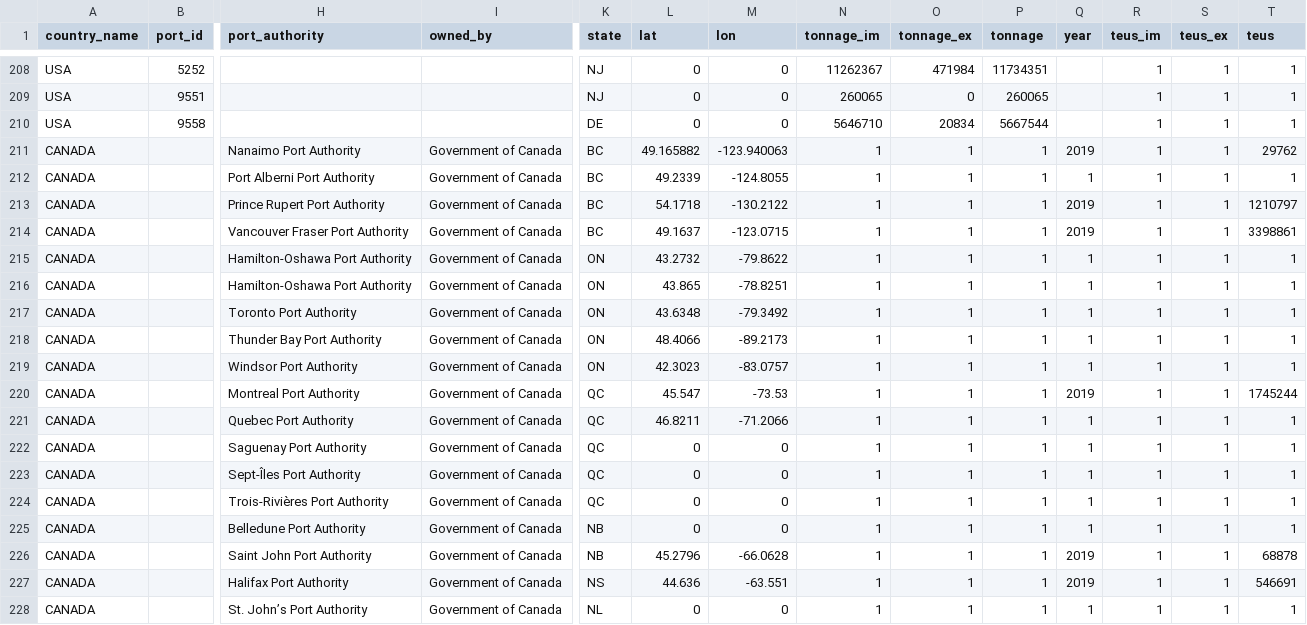
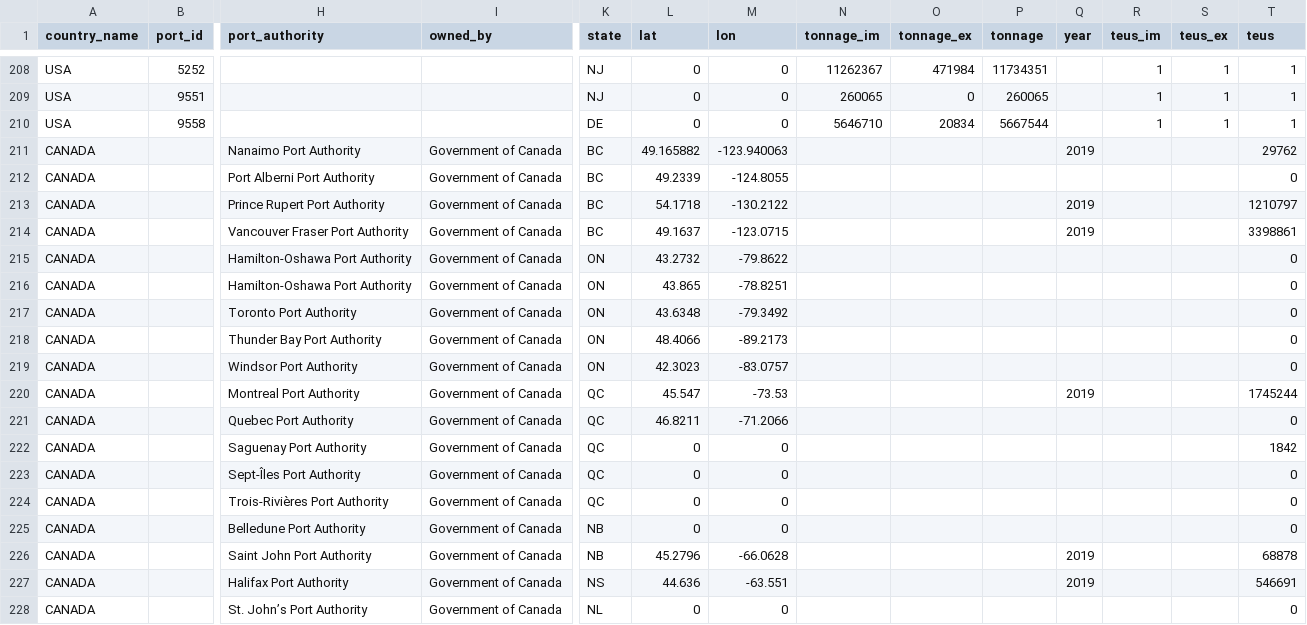
Before and after one commit to dactyrafficle/carrotcake, a CSV file: carrotcake.csv, drawn as a sheet; only a part is shown, gaps mark what is left out; removed rows and columns are numbered as before the commit, all else as after; rows hold the shown columns only; the diff names each change by its address in the sheet, - before the commit and + after, or states it on an @@ line.

```diff
--- a/carrotcake.csv
+++ b/carrotcake.csv
-N211 (tonnage_im): 1
+N211 (tonnage_im): (empty)
-O211 (tonnage_ex): 1
+O211 (tonnage_ex): (empty)
-P211 (tonnage): 1
+P211 (tonnage): (empty)
-R211 (teus_im): 1
+R211 (teus_im): (empty)
-S211 (teus_ex): 1
+S211 (teus_ex): (empty)
-row 212: CANADA |  | Port Alberni Port Authority | Government of Canada | BC | 49.2339 | -124.8055 | 1 | 1 | 1 | 1 | 1 | 1 | 1
+row 212: CANADA |  | Port Alberni Port Authority | Government of Canada | BC | 49.2339 | -124.8055 |  |  |  |  |  |  | 0
-N213:N221 (tonnage_im): 1
+N213:N221 (tonnage_im): (empty)
-O213:O221 (tonnage_ex): 1
+O213:O221 (tonnage_ex): (empty)
-P213:P221 (tonnage): 1
+P213:P221 (tonnage): (empty)
-R213:R221 (teus_im): 1
+R213:R221 (teus_im): (empty)
-S213:S221 (teus_ex): 1
+S213:S221 (teus_ex): (empty)
-Q215:Q219 (year): 1
+Q215:Q219 (year): (empty)
-T215:T219 (teus): 1
+T215:T219 (teus): 0
-Q221 (year): 1
+Q221 (year): (empty)
-T221 (teus): 1
+T221 (teus): 0
-row 222: CANADA |  | Saguenay Port Authority | Government of Canada | QC | 0 | 0 | 1 | 1 | 1 | 1 | 1 | 1 | 1
-row 223: CANADA |  | Sept-Îles Port Authority | Government of Canada | QC | 0 | 0 | 1 | 1 | 1 | 1 | 1 | 1 | 1
-row 224: CANADA |  | Trois-Rivières Port Authority | Government of Canada | QC | 0 | 0 | 1 | 1 | 1 | 1 | 1 | 1 | 1
-row 225: CANADA |  | Belledune Port Authority | Government of Canada | NB | 0 | 0 | 1 | 1 | 1 | 1 | 1 | 1 | 1
+row 222: CANADA |  | Saguenay Port Authority | Government of Canada | QC | 0 | 0 |  |  |  |  |  |  | 1842
+row 223: CANADA |  | Sept-Îles Port Authority | Government of Canada | QC | 0 | 0 |  |  |  |  |  |  | 0
+row 224: CANADA |  | Trois-Rivières Port Authority | Government of Canada | QC | 0 | 0 |  |  |  |  |  |  | 0
+row 225: CANADA |  | Belledune Port Authority | Government of Canada | NB | 0 | 0 |  |  |  |  |  |  | 0
-N226:N227 (tonnage_im): 1
+N226:N227 (tonnage_im): (empty)
-O226:O227 (tonnage_ex): 1
+O226:O227 (tonnage_ex): (empty)
-P226:P227 (tonnage): 1
+P226:P227 (tonnage): (empty)
-R226:R227 (teus_im): 1
+R226:R227 (teus_im): (empty)
-S226:S227 (teus_ex): 1
+S226:S227 (teus_ex): (empty)
-row 228: CANADA |  | St. John’s Port Authority | Government of Canada | NL | 0 | 0 | 1 | 1 | 1 | 1 | 1 | 1 | 1
+row 228: CANADA |  | St. John’s Port Authority | Government of Canada | NL | 0 | 0 |  |  |  |  |  |  | 0
```
Also changed, not shown: 2 other files.
